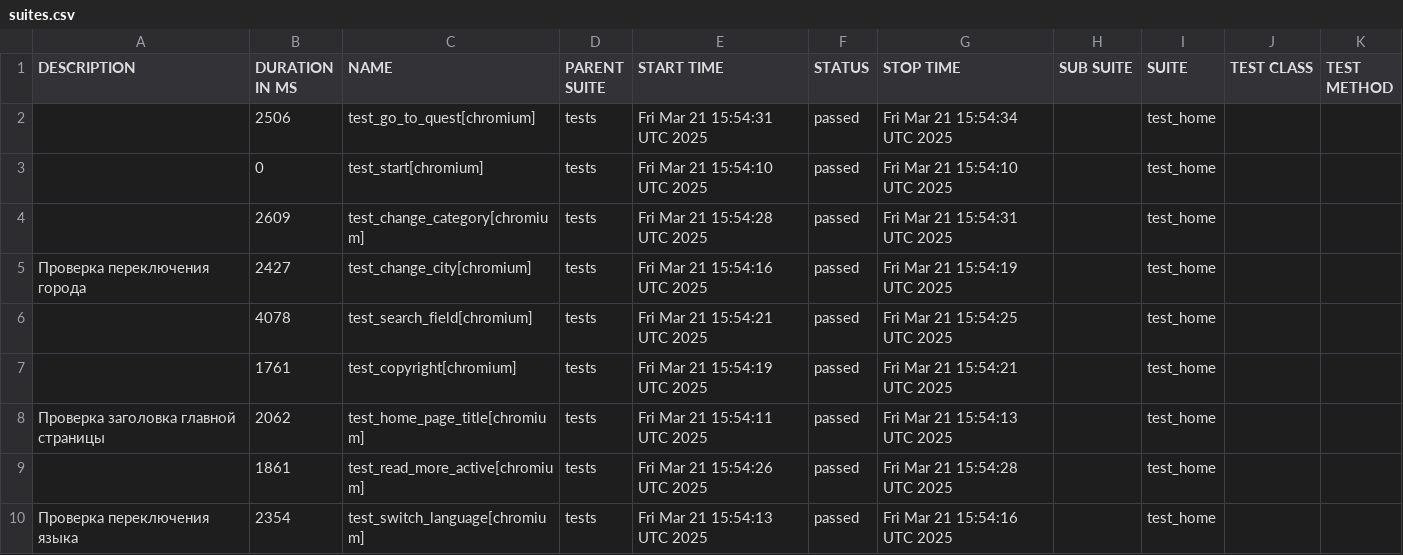
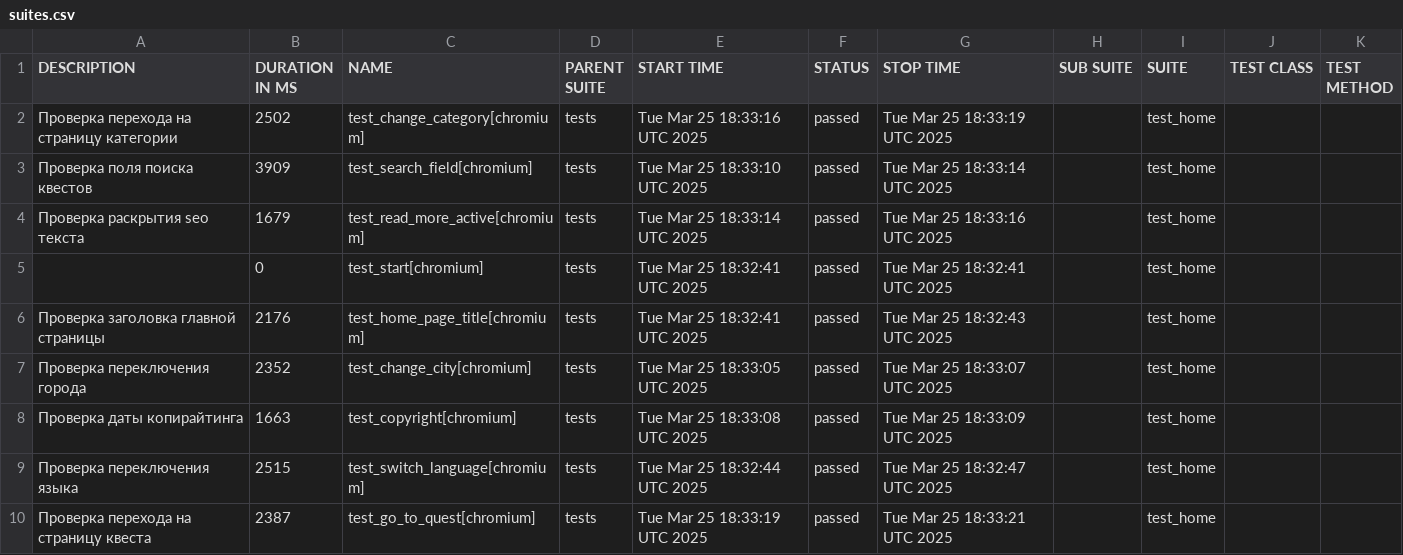
Before and after one commit to devrdtab/pwpqroom, a CSV file: data/suites.csv, drawn as a sheet.

```diff
--- a/data/suites.csv
+++ b/data/suites.csv
@@ -1,10 +1,10 @@
 "DESCRIPTION","DURATION IN MS","NAME","PARENT SUITE","START TIME","STATUS","STOP TIME","SUB SUITE","SUITE","TEST CLASS","TEST METHOD"
-"","2506","test_go_to_quest[chromium]","tests","Fri Mar 21 15:54:31 UTC 2025","passed","Fri Mar 21 15:54:34 UTC 2025","","test_home","",""
-"","0","test_start[chromium]","tests","Fri Mar 21 15:54:10 UTC 2025","passed","Fri Mar 21 15:54:10 UTC 2025","","test_home","",""
-"","2609","test_change_category[chromium]","tests","Fri Mar 21 15:54:28 UTC 2025","passed","Fri Mar 21 15:54:31 UTC 2025","","test_home","",""
-"Проверка переключения города","2427","test_change_city[chromium]","tests","Fri Mar 21 15:54:16 UTC 2025","passed","Fri Mar 21 15:54:19 UTC 2025","","test_home","",""
-"","4078","test_search_field[chromium]","tests","Fri Mar 21 15:54:21 UTC 2025","passed","Fri Mar 21 15:54:25 UTC 2025","","test_home","",""
-"","1761","test_copyright[chromium]","tests","Fri Mar 21 15:54:19 UTC 2025","passed","Fri Mar 21 15:54:21 UTC 2025","","test_home","",""
-"Проверка заголовка главной страницы","2062","test_home_page_title[chromium]","tests","Fri Mar 21 15:54:11 UTC 2025","passed","Fri Mar 21 15:54:13 UTC 2025","","test_home","",""
-"","1861","test_read_more_active[chromium]","tests","Fri Mar 21 15:54:26 UTC 2025","passed","Fri Mar 21 15:54:28 UTC 2025","","test_home","",""
-"Проверка переключения языка","2354","test_switch_language[chromium]","tests","Fri Mar 21 15:54:13 UTC 2025","passed","Fri Mar 21 15:54:16 UTC 2025","","test_home","",""
+"Проверка перехода на страницу категории","2502","test_change_category[chromium]","tests","Tue Mar 25 18:33:16 UTC 2025","passed","Tue Mar 25 18:33:19 UTC 2025","","test_home","",""
+"Проверка поля поиска квестов","3909","test_search_field[chromium]","tests","Tue Mar 25 18:33:10 UTC 2025","passed","Tue Mar 25 18:33:14 UTC 2025","","test_home","",""
+"Проверка раскрытия seo текста","1679","test_read_more_active[chromium]","tests","Tue Mar 25 18:33:14 UTC 2025","passed","Tue Mar 25 18:33:16 UTC 2025","","test_home","",""
+"","0","test_start[chromium]","tests","Tue Mar 25 18:32:41 UTC 2025","passed","Tue Mar 25 18:32:41 UTC 2025","","test_home","",""
+"Проверка заголовка главной страницы","2176","test_home_page_title[chromium]","tests","Tue Mar 25 18:32:41 UTC 2025","passed","Tue Mar 25 18:32:43 UTC 2025","","test_home","",""
+"Проверка переключения города","2352","test_change_city[chromium]","tests","Tue Mar 25 18:33:05 UTC 2025","passed","Tue Mar 25 18:33:07 UTC 2025","","test_home","",""
+"Проверка даты копирайтинга","1663","test_copyright[chromium]","tests","Tue Mar 25 18:33:08 UTC 2025","passed","Tue Mar 25 18:33:09 UTC 2025","","test_home","",""
+"Проверка переключения языка","2515","test_switch_language[chromium]","tests","Tue Mar 25 18:32:44 UTC 2025","passed","Tue Mar 25 18:32:47 UTC 2025","","test_home","",""
+"Проверка перехода на страницу квеста","2387","test_go_to_quest[chromium]","tests","Tue Mar 25 18:33:19 UTC 2025","passed","Tue Mar 25 18:33:21 UTC 2025","","test_home","",""
```
Also changed, not shown: 28 other files.
